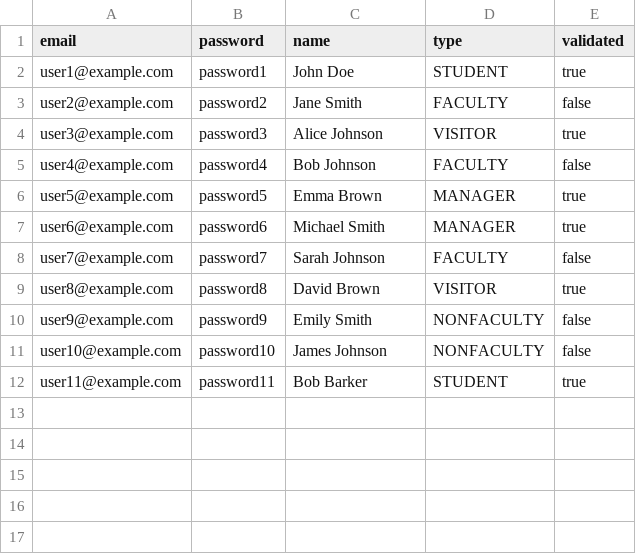
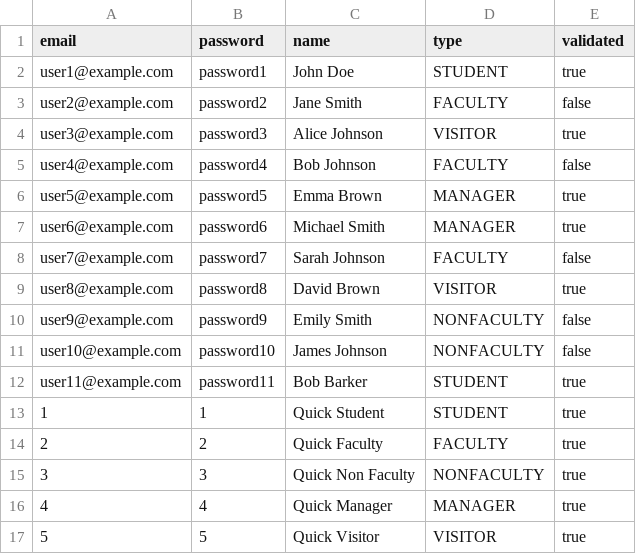
Before and after one commit to ahan10/LibManager, a CSV file: database/users.csv, drawn as a sheet; the diff names each change by its address in the sheet, - before the commit and + after, or states it on an @@ line.

Commit message:
[ADD] Added shorter email and passwords for quick access

```diff
--- a/database/users.csv
+++ b/database/users.csv
+row 13: 1 | 1 | Quick Student | STUDENT | true
+row 14: 2 | 2 | Quick Faculty | FACULTY | true
+row 15: 3 | 3 | Quick Non Faculty | NONFACULTY | true
+row 16: 4 | 4 | Quick Manager | MANAGER | true
+row 17: 5 | 5 | Quick Visitor | VISITOR | true
```
